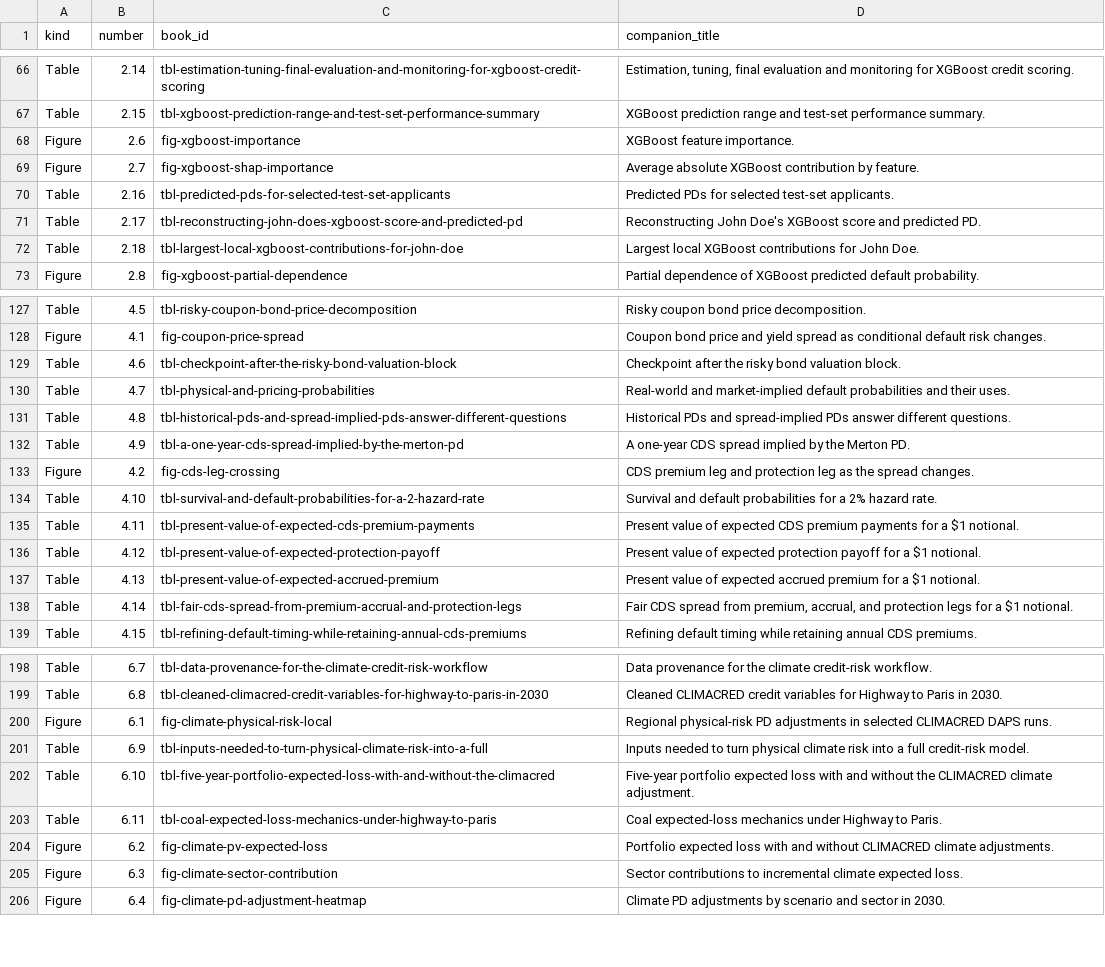
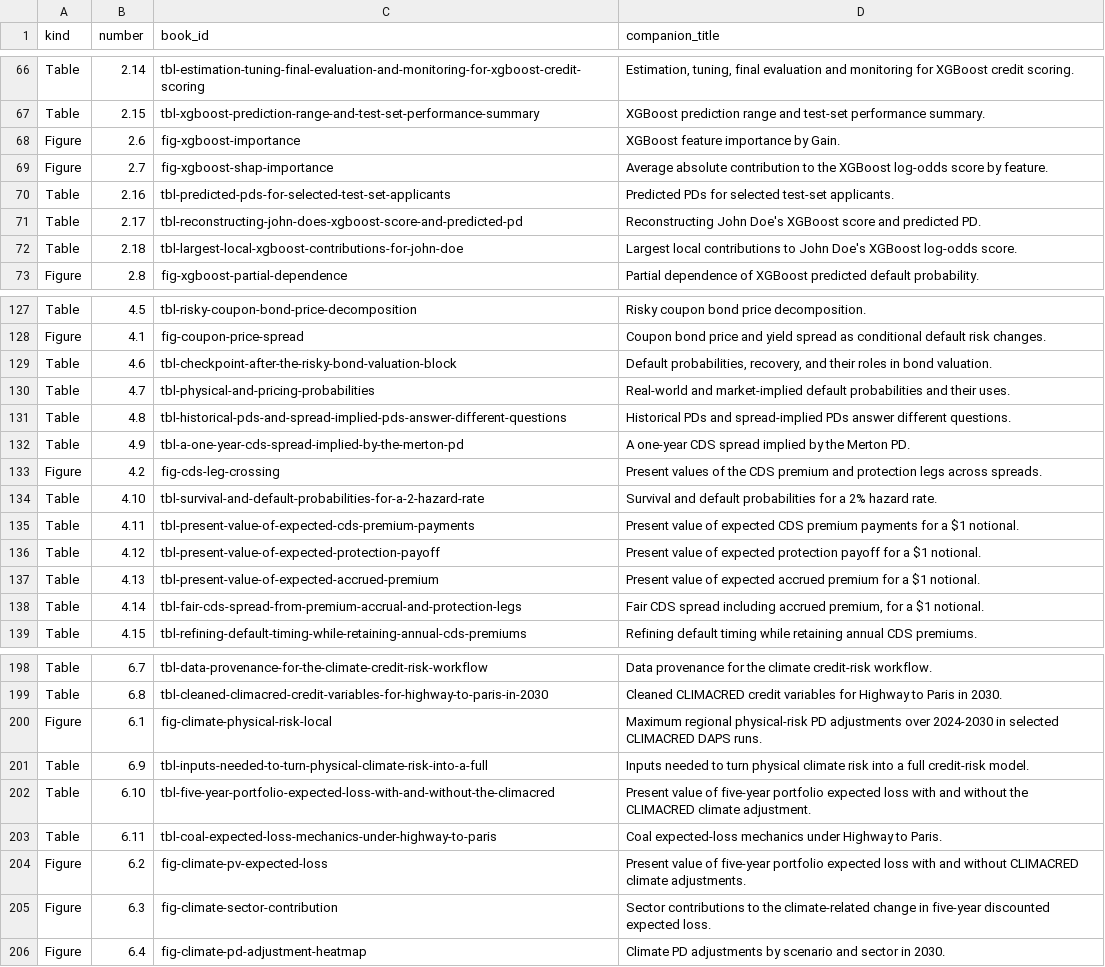
Before and after one commit to mlozanoqf/credit-risk-py, a CSV file: checks/book-results.csv, drawn as a sheet; only a part is shown, gaps mark what is left out; the diff covers the shown part only.

Commit message:
Align result captions and reproduction guidance with the book

```diff
--- a/checks/book-results.csv
+++ b/checks/book-results.csv
@@ -67,7 +67,7 @@ Table,2.14,tbl-estimation-tuning-final-evaluation-and-monitoring-for-xgboost-cre
 Table,2.15,tbl-xgboost-prediction-range-and-test-set-performance-summary,XGBoost prediction range and test-set performance summary.
-Figure,2.6,fig-xgboost-importance,XGBoost feature importance.
-Figure,2.7,fig-xgboost-shap-importance,Average absolute XGBoost contribution by feature.
+Figure,2.6,fig-xgboost-importance,XGBoost feature importance by Gain.
+Figure,2.7,fig-xgboost-shap-importance,Average absolute contribution to the XGBoost log-odds score by feature.
 Table,2.16,tbl-predicted-pds-for-selected-test-set-applicants,Predicted PDs for selected test-set applicants.
 Table,2.17,tbl-reconstructing-john-does-xgboost-score-and-predicted-pd,Reconstructing John Doe's XGBoost score and predicted PD.
-Table,2.18,tbl-largest-local-xgboost-contributions-for-john-doe,Largest local XGBoost contributions for John Doe.
+Table,2.18,tbl-largest-local-xgboost-contributions-for-john-doe,Largest local contributions to John Doe's XGBoost log-odds score.
 Figure,2.8,fig-xgboost-partial-dependence,Partial dependence of XGBoost predicted default probability.
@@ -128,3 +128,3 @@ Table,4.5,tbl-risky-coupon-bond-price-decomposition,Risky coupon bond price deco
 Figure,4.1,fig-coupon-price-spread,Coupon bond price and yield spread as conditional default risk changes.
-Table,4.6,tbl-checkpoint-after-the-risky-bond-valuation-block,Checkpoint after the risky bond valuation block.
+Table,4.6,tbl-checkpoint-after-the-risky-bond-valuation-block,"Default probabilities, recovery, and their roles in bond valuation."
 Table,4.7,tbl-physical-and-pricing-probabilities,Real-world and market-implied default probabilities and their uses.
@@ -132,3 +132,3 @@ Table,4.8,tbl-historical-pds-and-spread-implied-pds-answer-different-questions,H
 Table,4.9,tbl-a-one-year-cds-spread-implied-by-the-merton-pd,A one-year CDS spread implied by the Merton PD.
-Figure,4.2,fig-cds-leg-crossing,CDS premium leg and protection leg as the spread changes.
+Figure,4.2,fig-cds-leg-crossing,Present values of the CDS premium and protection legs across spreads.
 Table,4.10,tbl-survival-and-default-probabilities-for-a-2-hazard-rate,Survival and default probabilities for a 2% hazard rate.
@@ -137,3 +137,3 @@ Table,4.12,tbl-present-value-of-expected-protection-payoff,Present value of expe
 Table,4.13,tbl-present-value-of-expected-accrued-premium,Present value of expected accrued premium for a $1 notional.
-Table,4.14,tbl-fair-cds-spread-from-premium-accrual-and-protection-legs,"Fair CDS spread from premium, accrual, and protection legs for a $1 notional."
+Table,4.14,tbl-fair-cds-spread-from-premium-accrual-and-protection-legs,"Fair CDS spread including accrued premium, for a $1 notional."
 Table,4.15,tbl-refining-default-timing-while-retaining-annual-cds-premiums,Refining default timing while retaining annual CDS premiums.
@@ -199,8 +199,8 @@ Table,6.7,tbl-data-provenance-for-the-climate-credit-risk-workflow,Data provenan
 Table,6.8,tbl-cleaned-climacred-credit-variables-for-highway-to-paris-in-2030,Cleaned CLIMACRED credit variables for Highway to Paris in 2030.
-Figure,6.1,fig-climate-physical-risk-local,Regional physical-risk PD adjustments in selected CLIMACRED DAPS runs.
+Figure,6.1,fig-climate-physical-risk-local,Maximum regional physical-risk PD adjustments over 2024-2030 in selected CLIMACRED DAPS runs.
 Table,6.9,tbl-inputs-needed-to-turn-physical-climate-risk-into-a-full,Inputs needed to turn physical climate risk into a full credit-risk model.
-Table,6.10,tbl-five-year-portfolio-expected-loss-with-and-without-the-climacred,Five-year portfolio expected loss with and without the CLIMACRED climate adjustment.
+Table,6.10,tbl-five-year-portfolio-expected-loss-with-and-without-the-climacred,Present value of five-year portfolio expected loss with and without the CLIMACRED climate adjustment.
 Table,6.11,tbl-coal-expected-loss-mechanics-under-highway-to-paris,Coal expected-loss mechanics under Highway to Paris.
-Figure,6.2,fig-climate-pv-expected-loss,Portfolio expected loss with and without CLIMACRED climate adjustments.
-Figure,6.3,fig-climate-sector-contribution,Sector contributions to incremental climate expected loss.
+Figure,6.2,fig-climate-pv-expected-loss,Present value of five-year portfolio expected loss with and without CLIMACRED climate adjustments.
+Figure,6.3,fig-climate-sector-contribution,Sector contributions to the climate-related change in five-year discounted expected loss.
 Figure,6.4,fig-climate-pd-adjustment-heatmap,Climate PD adjustments by scenario and sector in 2030.
```
Also changed, not shown: 18 edited cells elsewhere in this file, reference-results.csv, results-index.csv, 9 other files.
